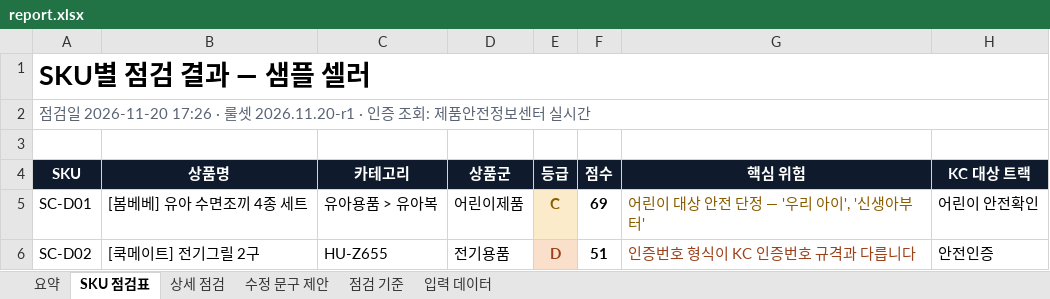
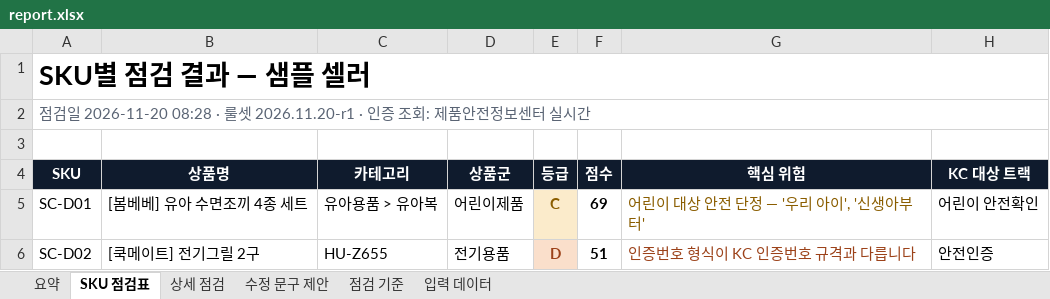
Before and after one commit to Neo970720/sellerfact, an Excel workbook: docs/r/demo-001/report.xlsx, sheet SKU 점검표, drawn as a sheet; only a part is shown; values as stored, in another font and other column widths than the file's, no borders; the diff names each change by its address in the sheet, - before the commit and + after, or states it on an @@ line.

Commit message:
report: 자동 점검 결과 2026-11-20T08:29Z [skip ci]

```diff
--- a/docs/r/demo-001/report.xlsx (sheet SKU 점검표)
+++ b/docs/r/demo-001/report.xlsx (sheet SKU 점검표)
-A2 (SKU): …검일 2026-11-20 17:26 · 룰셋…
+A2 (SKU): …검일 2026-11-20 08:28 · 룰셋…
```
Also changed, not shown: sheet 요약, 3 other files.
